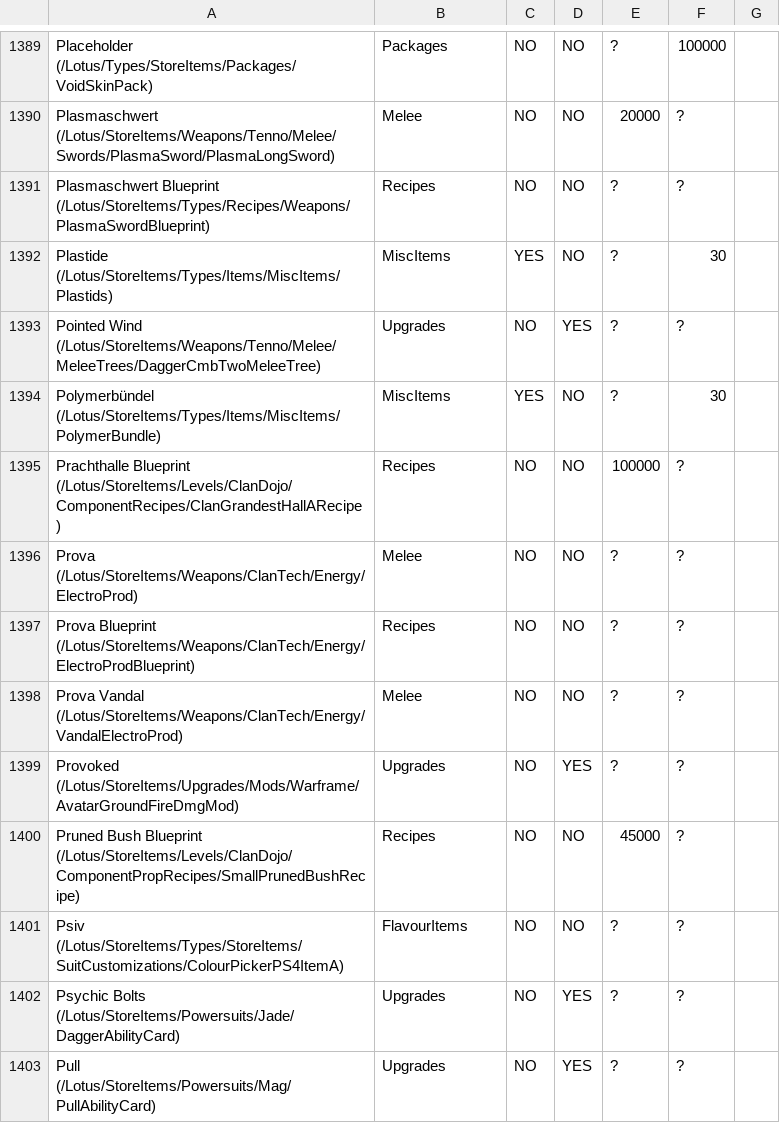
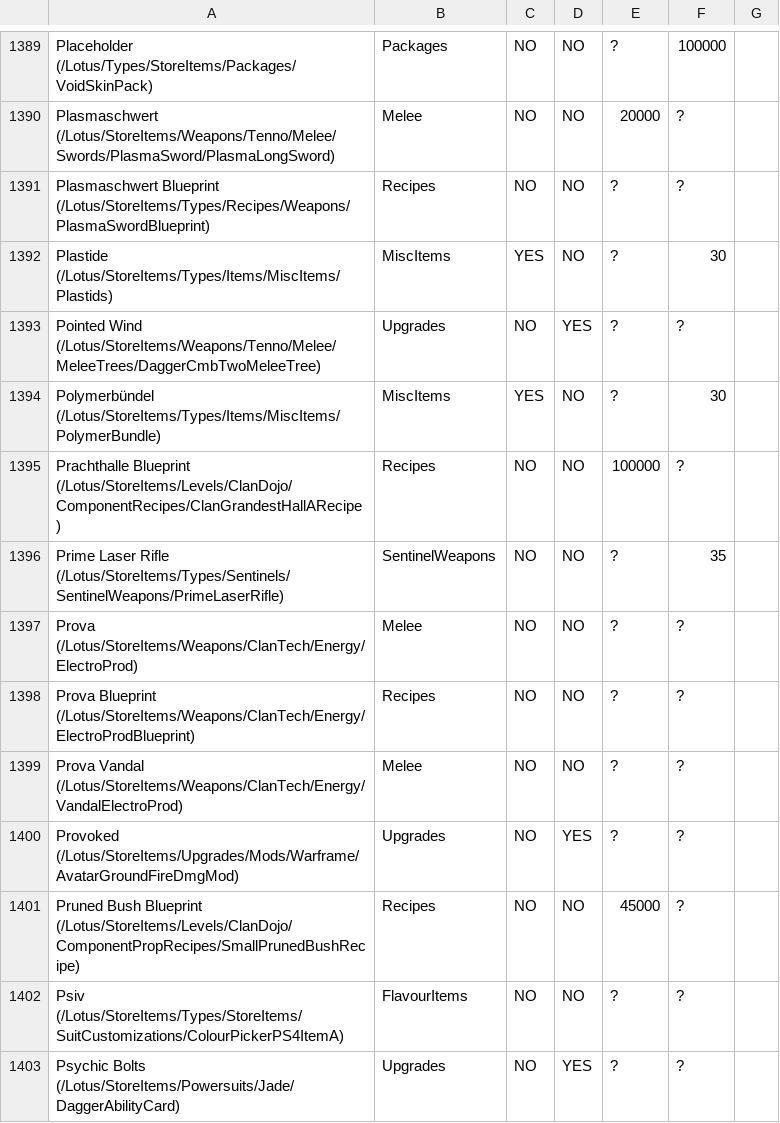
Before and after one commit to cheahjs/warframe_data, a CSV file: de/marketoutput.csv, drawn as a sheet; only a part is shown, gaps mark what is left out; the shorter side is filled out with more unchanged rows.

```diff
--- a/de/marketoutput.csv
+++ b/de/marketoutput.csv
@@ -1395,2 +1395,3 @@ Polymerbündel (/Lotus/StoreItems/Types/Items/MiscItems/PolymerBundle),MiscItems
 Prachthalle Blueprint (/Lotus/StoreItems/Levels/ClanDojo/ComponentRecipes/ClanGrandestHallARecipe),Recipes,NO,NO,100000,?,
+Prime Laser Rifle (/Lotus/StoreItems/Types/Sentinels/SentinelWeapons/PrimeLaserRifle),SentinelWeapons,NO,NO,?,35,
 Prova (/Lotus/StoreItems/Weapons/ClanTech/Energy/ElectroProd),Melee,NO,NO,?,?,
```
Also changed, not shown: en/marketoutput.csv, es/marketoutput.csv, 39 other files.
